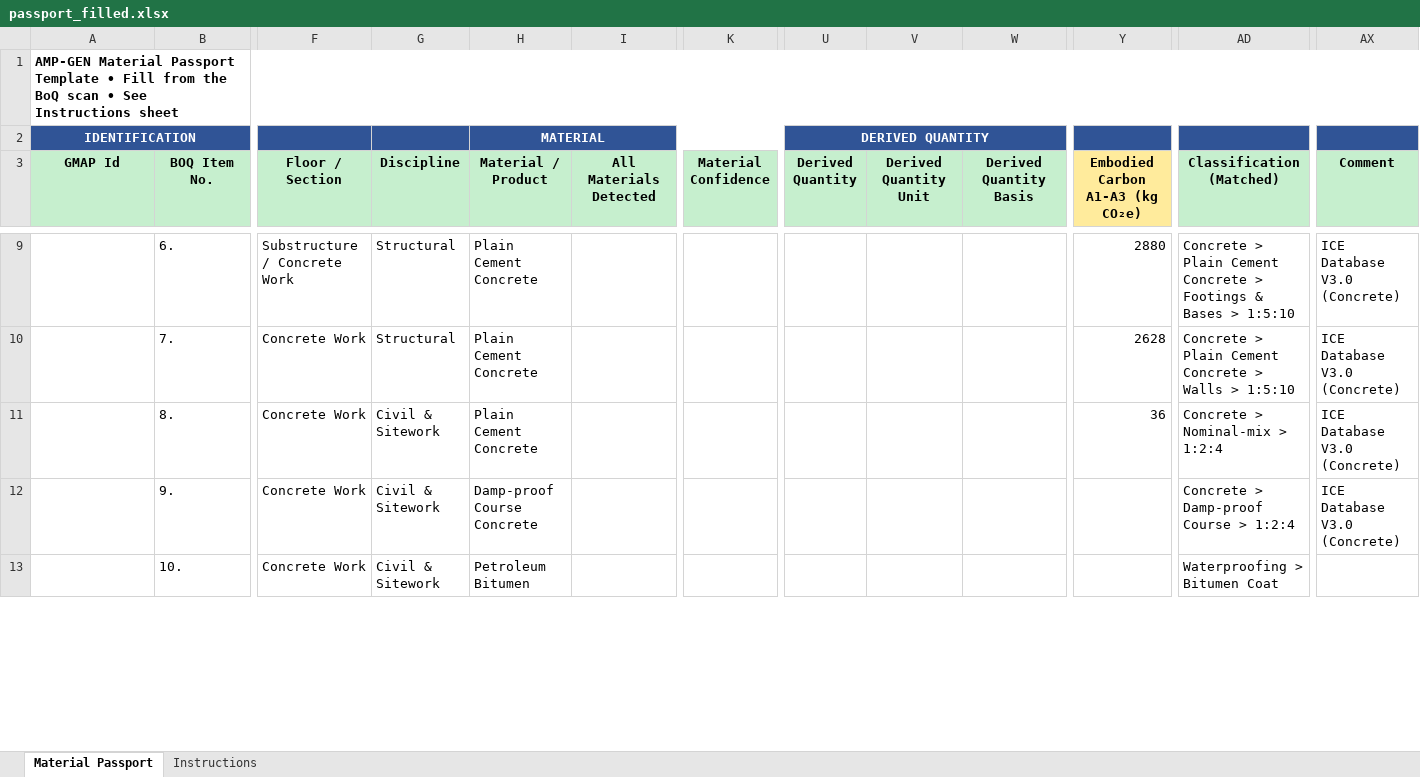
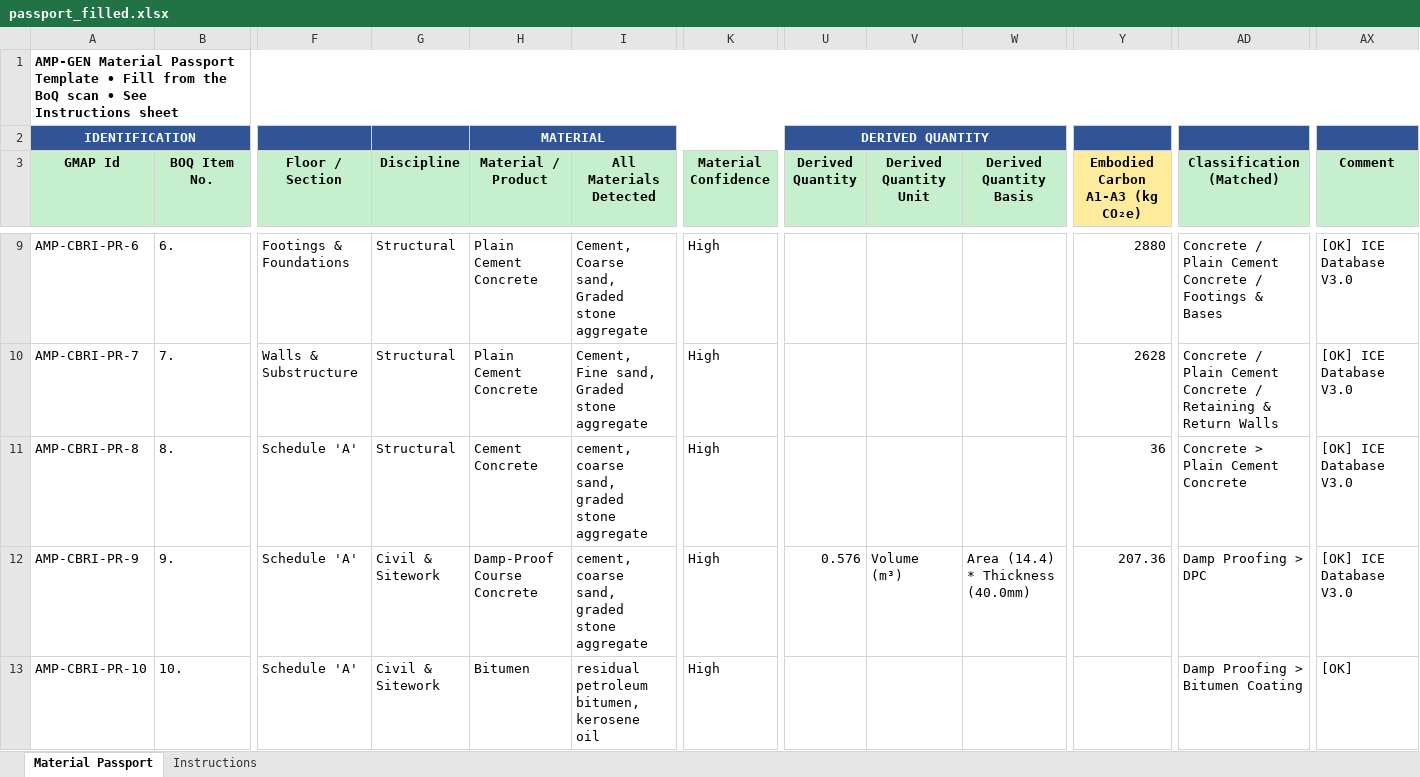
Before and after one commit to arshanalikhan/amp-gen-task, an Excel workbook: output/passport_filled.xlsx, sheet Material Passport, drawn as a sheet; only a part is shown, gaps mark what is left out; values as stored, in another font and other column widths than the file's, no borders; the diff covers the shown part only; the diff names each change by its address in the sheet, - before the commit and + after, or states it on an @@ line.

Commit message:
feat: implement derived quantity math, deterministic GMAP IDs, audit tagging, and sub-item splitting

```diff
--- a/output/passport_filled.xlsx (sheet Material Passport)
+++ b/output/passport_filled.xlsx (sheet Material Passport)
-A9 (GMAP Id): (empty)
+A9 (GMAP Id): AMP-CBRI-PR-6
-F9 (Floor / Section): Substructure / Concrete Work
+F9 (Floor / Section): Footings & Foundations
-I9 (All Materials Detected): (empty)
+I9 (All Materials Detected): Cement, Coarse sand, Graded stone aggregate
-K9:K13 (Material Confidence): (empty)
+K9:K13 (Material Confidence): High
-AD9 (Classification (Matched)): Concrete > Plain Cement Concrete > Footings & Bases > 1:5:10
+AD9 (Classification (Matched)): Concrete / Plain Cement Concrete / Footings & Bases
-AX9:AX12 (Comment): ICE Database V3.0 (Concrete)
+AX9:AX12 (Comment): [OK] ICE Database V3.0
-A10 (GMAP Id): (empty)
+A10 (GMAP Id): AMP-CBRI-PR-7
-F10 (Floor / Section): Concrete Work
+F10 (Floor / Section): Walls & Substructure
-I10 (All Materials Detected): (empty)
+I10 (All Materials Detected): Cement, Fine sand, Graded stone aggregate
-AD10 (Classification (Matched)): Concrete > Plain Cement Concrete > Walls > 1:5:10
+AD10 (Classification (Matched)): Concrete / Plain Cement Concrete / Retaining & Return Walls
-A11 (GMAP Id): (empty)
+A11 (GMAP Id): AMP-CBRI-PR-8
-F11:F13 (Floor / Section): Concrete Work
+F11:F13 (Floor / Section): Schedule 'A'
-G11 (Discipline): Civil & Sitework
+G11 (Discipline): Structural
-H11 (Material / Product): Plain Cement Concrete
+H11 (Material / Product): Cement Concrete
-I11:I12 (All Materials Detected): (empty)
+I11:I12 (All Materials Detected): cement, coarse sand, graded stone aggregate
-AD11 (Classification (Matched)): Concrete > Nominal-mix > 1:2:4
+AD11 (Classification (Matched)): Concrete > Plain Cement Concrete
-A12 (GMAP Id): (empty)
+A12 (GMAP Id): AMP-CBRI-PR-9
-H12 (Material / Product): Damp-proof Course Concrete
+H12 (Material / Product): Damp-Proof Course Concrete
-U12 (Derived Quantity): (empty)
+U12 (Derived Quantity): 0.576
-V12 (Derived Quantity Unit): (empty)
+V12 (Derived Quantity Unit): Volume (m³)
-W12 (Derived Quantity Basis): (empty)
+W12 (Derived Quantity Basis): Area (14.4) * Thickness (40.0mm)
-Y12 (Embodied Carbon A1-A3 (kg CO₂e)): (empty)
+Y12 (Embodied Carbon A1-A3 (kg CO₂e)): 207.36
-AD12 (Classification (Matched)): Concrete > Damp-proof Course > 1:2:4
+AD12 (Classification (Matched)): Damp Proofing > DPC
-A13 (GMAP Id): (empty)
+A13 (GMAP Id): AMP-CBRI-PR-10
-H13 (Material / Product): Petroleum Bitumen
+H13 (Material / Product): Bitumen
-I13 (All Materials Detected): (empty)
+I13 (All Materials Detected): residual petroleum bitumen, kerosene oil
-AD13 (Classification (Matched)): Waterproofing > Bitumen Coat
+AD13 (Classification (Matched)): Damp Proofing > Bitumen Coating
-AX13 (Comment): (empty)
+AX13 (Comment): [OK]
```
Also changed, not shown: 9 added rows, 4 removed rows and 566 edited cells elsewhere in this sheet, 5 other files.
